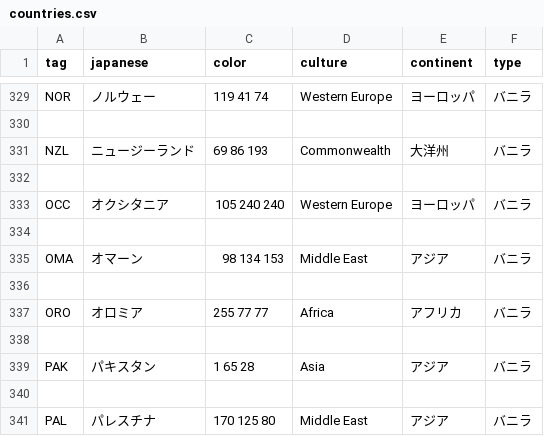
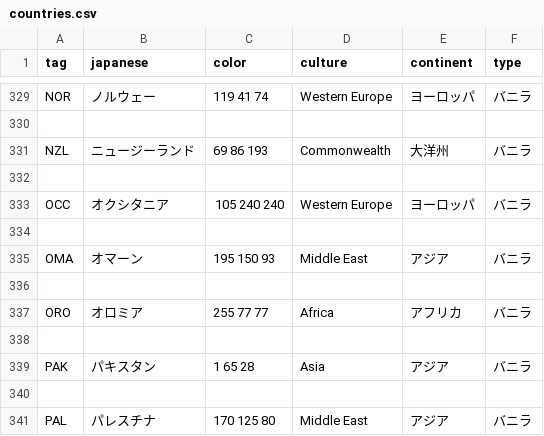
Before and after one commit to End-of-Peace-Develop-Team/EP_add_country_tags, a CSV file: EP/countries.csv, drawn as a sheet; only a part is shown, gaps mark what is left out; the diff covers the shown part only.

```diff
--- a/EP/countries.csv
+++ b/EP/countries.csv
@@ -334,3 +334,3 @@ OCC,オクシタニア,105 240 240,Western Europe,ヨーロッパ,バニラ
 
-OMA,オマーン,98 134 153,Middle East,アジア,バニラ
+OMA,オマーン,195 150 93,Middle East,アジア,バニラ
 
```
Also changed, not shown: 52 added rows elsewhere in this file, 5 other files.
